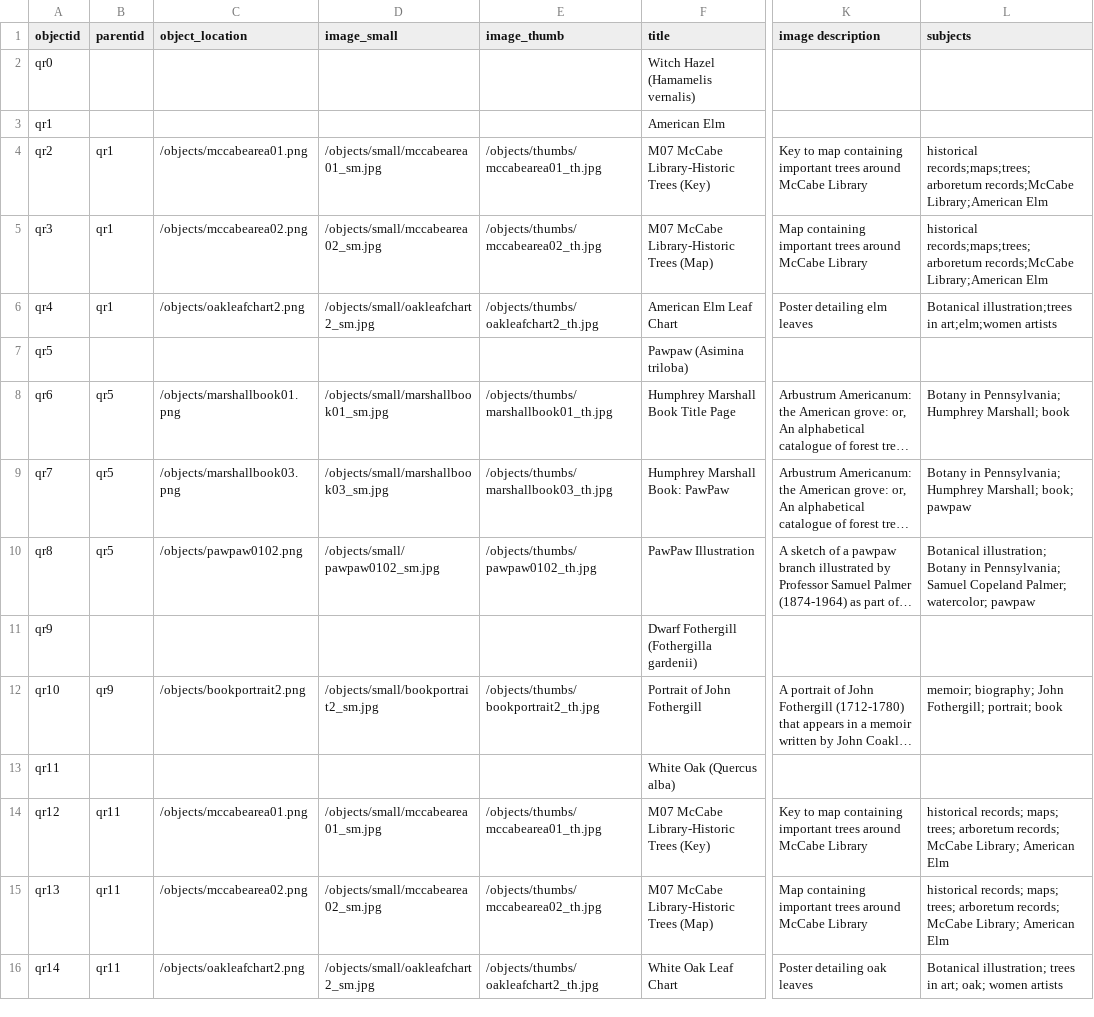
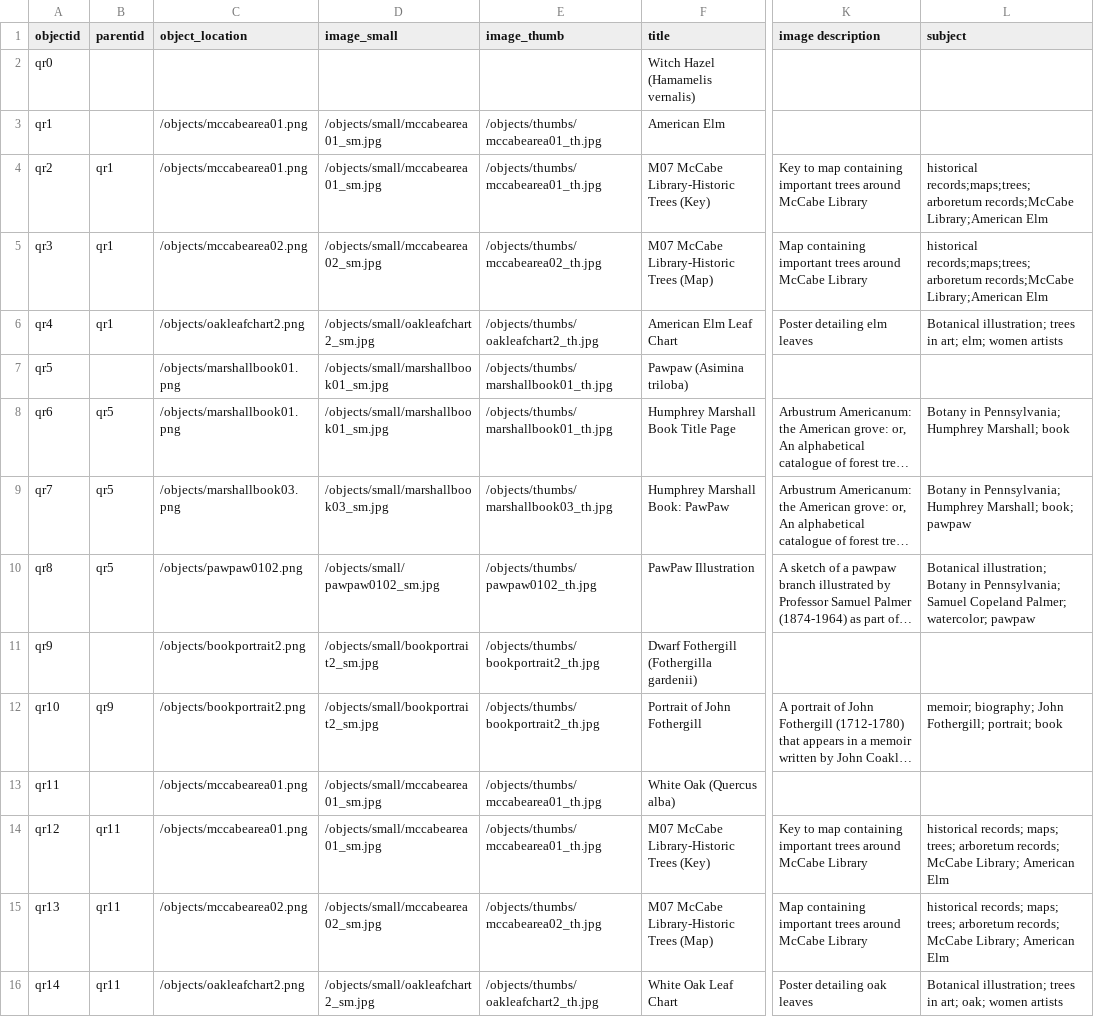
Before and after one commit to QRoots/Quaker-Walking-Tour, a CSV file: _data/quakerroots.csv, drawn as a sheet; only a part is shown, gaps mark what is left out; long unchanged cells end in …; the diff covers the shown part only; the diff names each change by its address in the sheet, - before the commit and + after, or states it on an @@ line.

```diff
--- a/_data/quakerroots.csv
+++ b/_data/quakerroots.csv
-L1: subjects
+L1: subject
-C3 (object_location): (empty)
+C3 (object_location): /objects/mccabearea01.png
-D3 (image_small): (empty)
+D3 (image_small): /objects/small/mccabearea01_sm.jpg
-E3 (image_thumb): (empty)
+E3 (image_thumb): /objects/thumbs/mccabearea01_th.jpg
-L6 (subject): Botanical illustration;trees in art;elm;women artists
+L6 (subject): Botanical illustration; trees in art; elm; women artists
-C7 (object_location): (empty)
+C7 (object_location): /objects/marshallbook01.png
-D7 (image_small): (empty)
+D7 (image_small): /objects/small/marshallbook01_sm.jpg
-E7 (image_thumb): (empty)
+E7 (image_thumb): /objects/thumbs/marshallbook01_th.jpg
-C11 (object_location): (empty)
+C11 (object_location): /objects/bookportrait2.png
-D11 (image_small): (empty)
+D11 (image_small): /objects/small/bookportrait2_sm.jpg
-E11 (image_thumb): (empty)
+E11 (image_thumb): /objects/thumbs/bookportrait2_th.jpg
-C13 (object_location): (empty)
+C13 (object_location): /objects/mccabearea01.png
-D13 (image_small): (empty)
+D13 (image_small): /objects/small/mccabearea01_sm.jpg
-E13 (image_thumb): (empty)
+E13 (image_thumb): /objects/thumbs/mccabearea01_th.jpg
```
Also changed, not shown: 21 edited cells elsewhere in this file, 3 other files.
